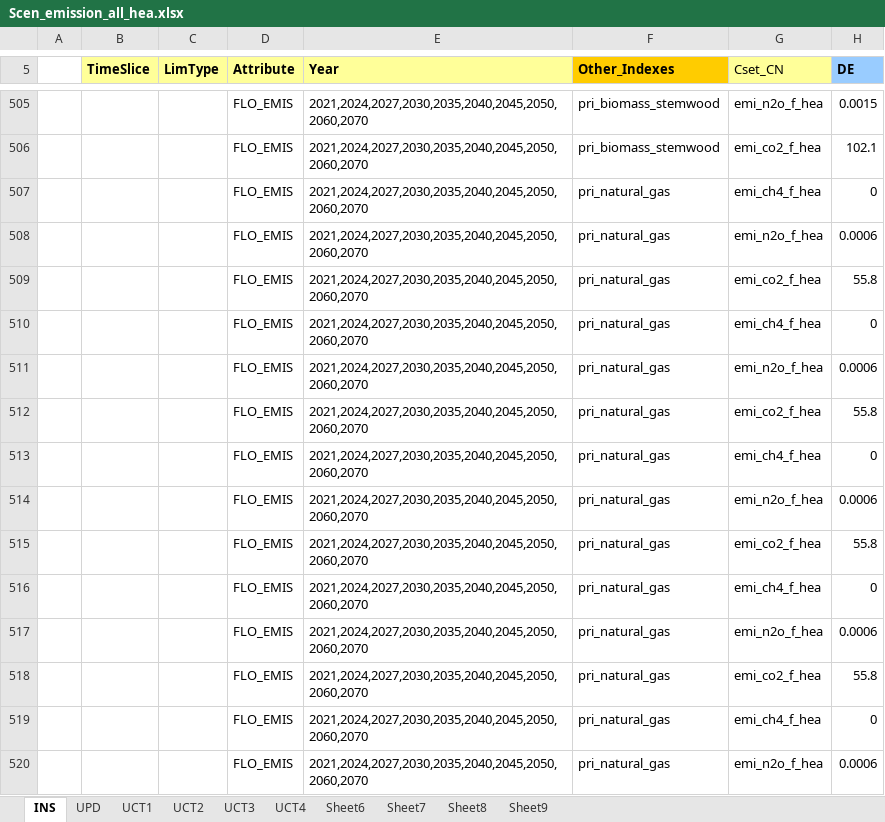
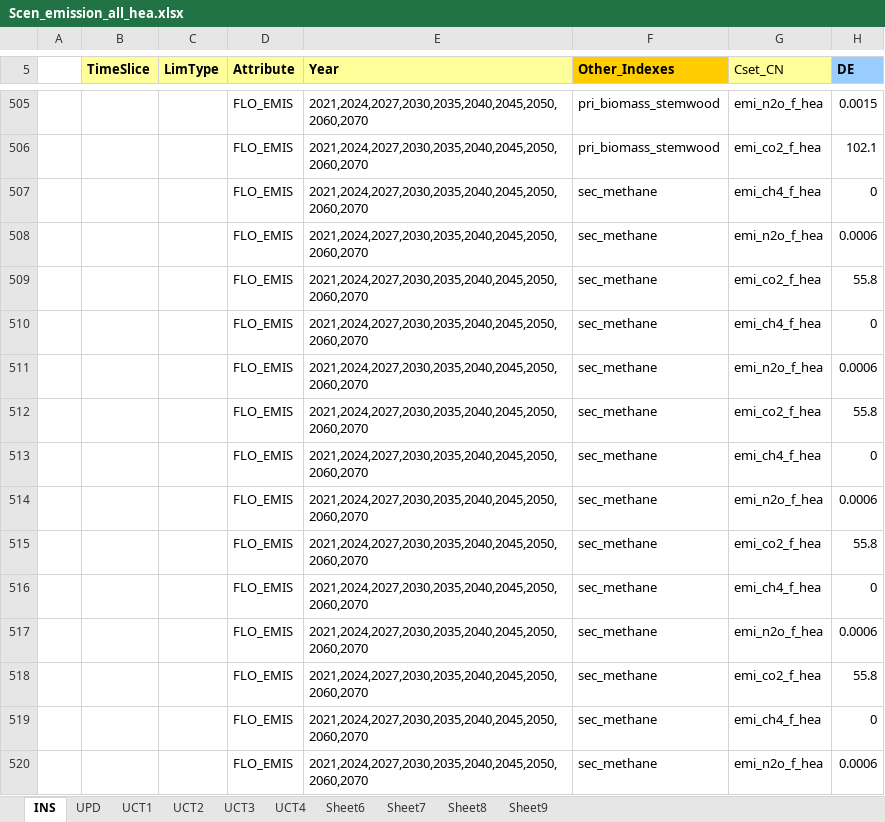
Before and after one commit to sedos-project/data_adapter_times, an Excel workbook: output_data/Scen_emission_all_hea.xlsx, sheet INS, drawn as a sheet; only a part is shown, gaps mark what is left out; values as stored, in another font and other column widths than the file's, no borders; the diff covers the shown part only; the diff names each change by its address in the sheet, - before the commit and + after, or states it on an @@ line.

```diff
--- a/output_data/Scen_emission_all_hea.xlsx (sheet INS)
+++ b/output_data/Scen_emission_all_hea.xlsx (sheet INS)
-F507:F520 (Other_Indexes): pri_natural_gas
+F507:F520 (Other_Indexes): sec_methane
```
Also changed, not shown: 3 added rows, 3 removed rows and 37 edited cells elsewhere in this sheet, output_data/vt_DE_hea.xlsx, 1 other file.
